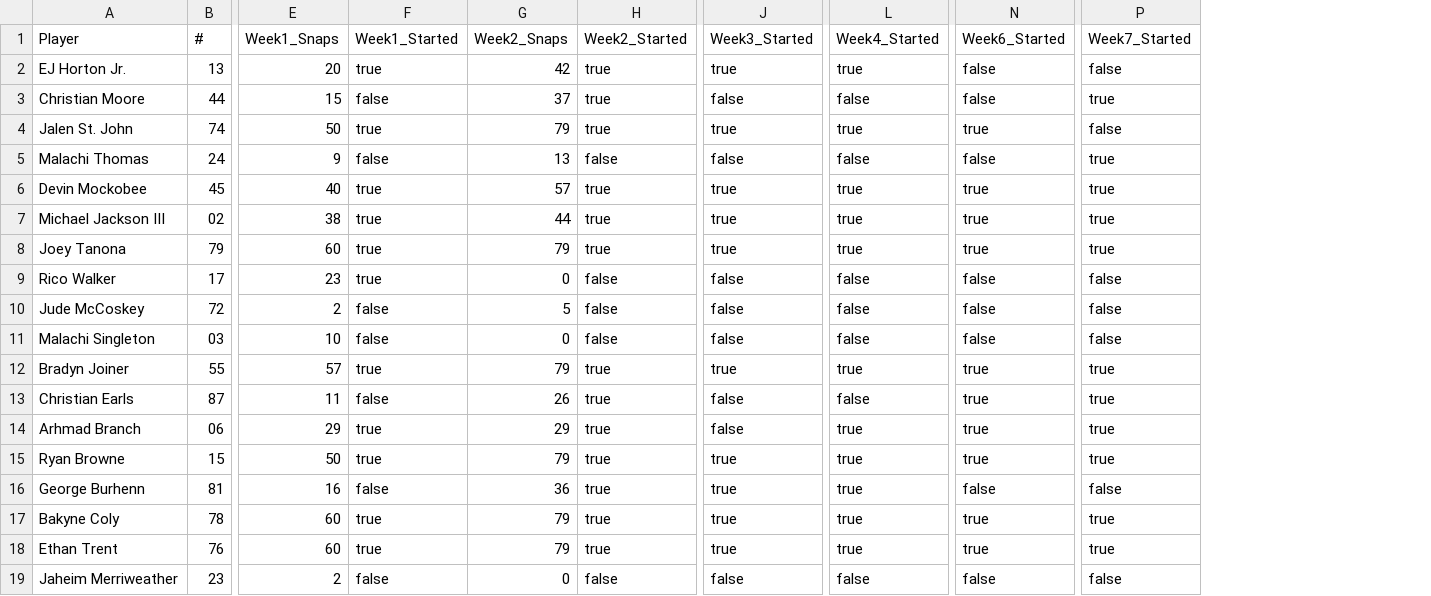
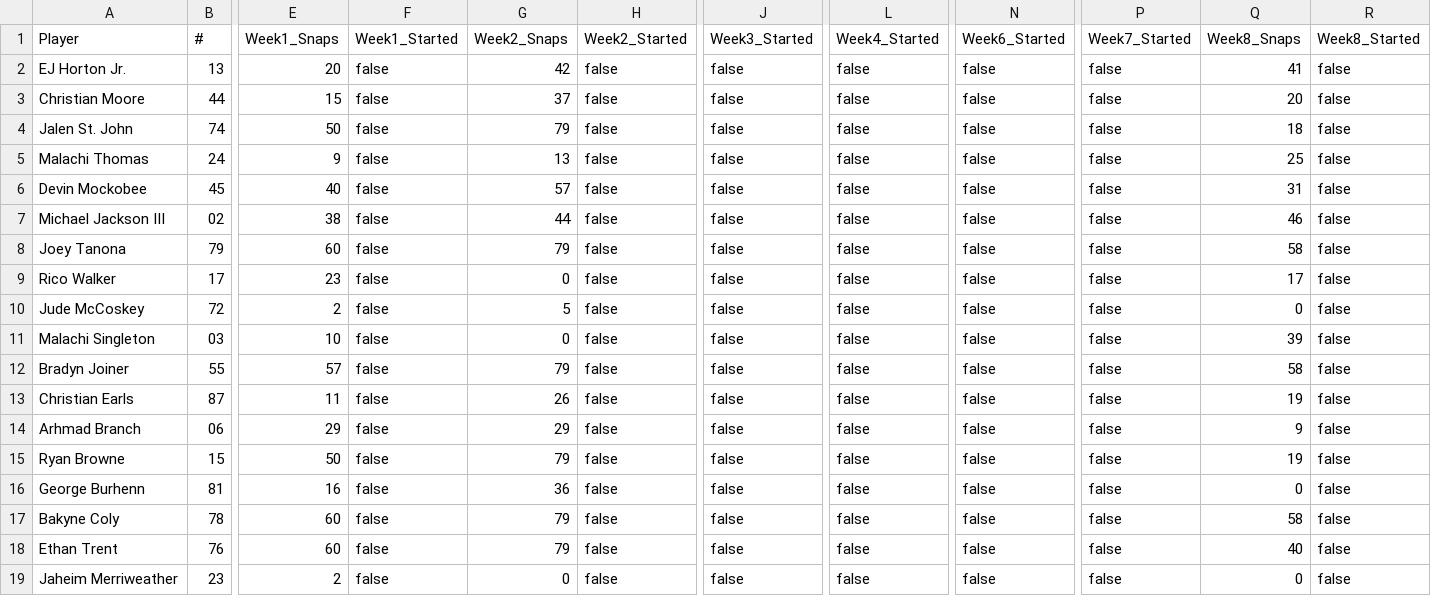
Before and after one commit to victorres11/matchup-analytics, a CSV file: data/csv/team_data/purdue/purdue_offense.csv, drawn as a sheet; only a part is shown, gaps mark what is left out; the diff covers the shown part only; the diff names each change by its address in the sheet, - before the commit and + after, or states it on an @@ line.

```diff
--- a/data/csv/team_data/purdue/purdue_offense.csv
+++ b/data/csv/team_data/purdue/purdue_offense.csv
+column Q (Week8_Snaps), rows 2-19: 41 | 20 | 18 | 25 | 31 | 46 | 58 | 17 | 0 | 39 | 58 | 19 | 9 | 19 | 0 | 58 | 40 | 0
+column R (Week8_Started), rows 2-19: all false
-F2 (Week1_Started): true
+F2 (Week1_Started): false
-H2:H4 (Week2_Started): true
+H2:H4 (Week2_Started): false
-J2 (Week3_Started): true
+J2 (Week3_Started): false
-L2 (Week4_Started): true
+L2 (Week4_Started): false
-P3 (Week7_Started): true
+P3 (Week7_Started): false
-F4 (Week1_Started): true
+F4 (Week1_Started): false
-J4 (Week3_Started): true
+J4 (Week3_Started): false
-L4 (Week4_Started): true
+L4 (Week4_Started): false
-N4 (Week6_Started): true
+N4 (Week6_Started): false
-P5:P8 (Week7_Started): true
+P5:P8 (Week7_Started): false
-F6:F9 (Week1_Started): true
+F6:F9 (Week1_Started): false
-H6:H8 (Week2_Started): true
+H6:H8 (Week2_Started): false
-J6:J8 (Week3_Started): true
+J6:J8 (Week3_Started): false
-L6:L8 (Week4_Started): true
+L6:L8 (Week4_Started): false
-N6:N8 (Week6_Started): true
+N6:N8 (Week6_Started): false
-F12 (Week1_Started): true
+F12 (Week1_Started): false
-H12:H18 (Week2_Started): true
+H12:H18 (Week2_Started): false
-J12 (Week3_Started): true
+J12 (Week3_Started): false
-L12 (Week4_Started): true
+L12 (Week4_Started): false
-N12:N15 (Week6_Started): true
+N12:N15 (Week6_Started): false
-P12:P15 (Week7_Started): true
+P12:P15 (Week7_Started): false
-F14:F15 (Week1_Started): true
+F14:F15 (Week1_Started): false
-L14:L18 (Week4_Started): true
+L14:L18 (Week4_Started): false
-J15:J18 (Week3_Started): true
+J15:J18 (Week3_Started): false
-F17:F18 (Week1_Started): true
+F17:F18 (Week1_Started): false
-N17:N18 (Week6_Started): true
+N17:N18 (Week6_Started): false
-P17:P18 (Week7_Started): true
+P17:P18 (Week7_Started): false
```
Also changed, not shown: 18 edited cells elsewhere in this file, data/csv/team_data/purdue/purdue_defense.csv, data/csv/team_data/purdue/purdue_special_teams_season.csv, 30 other files.
